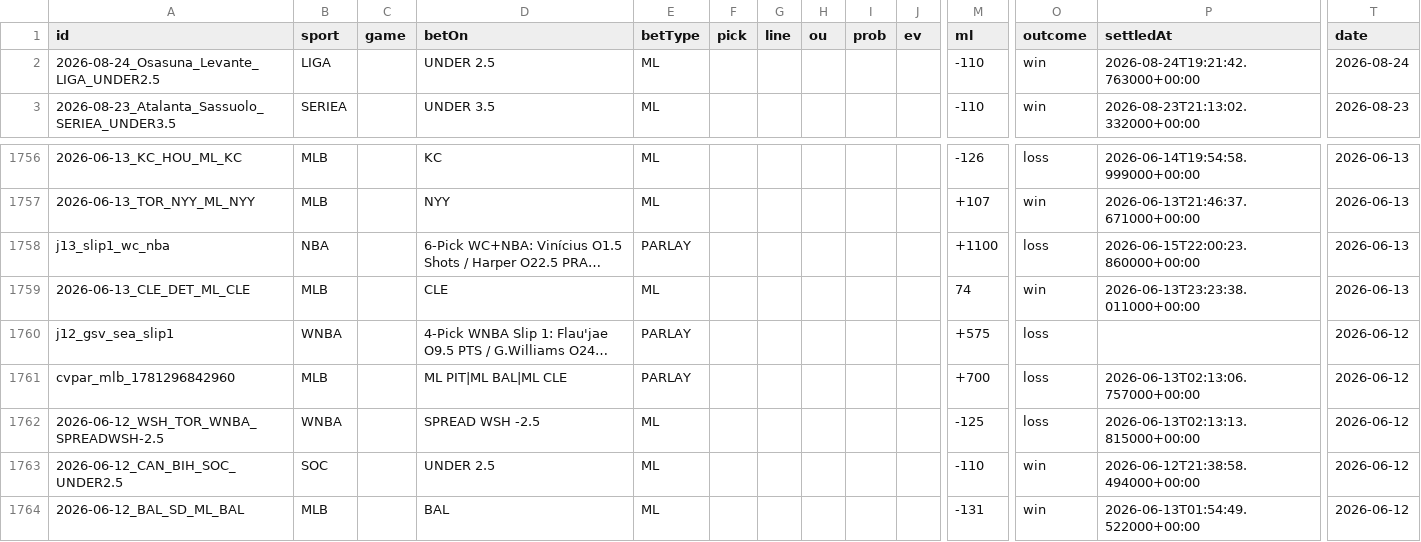
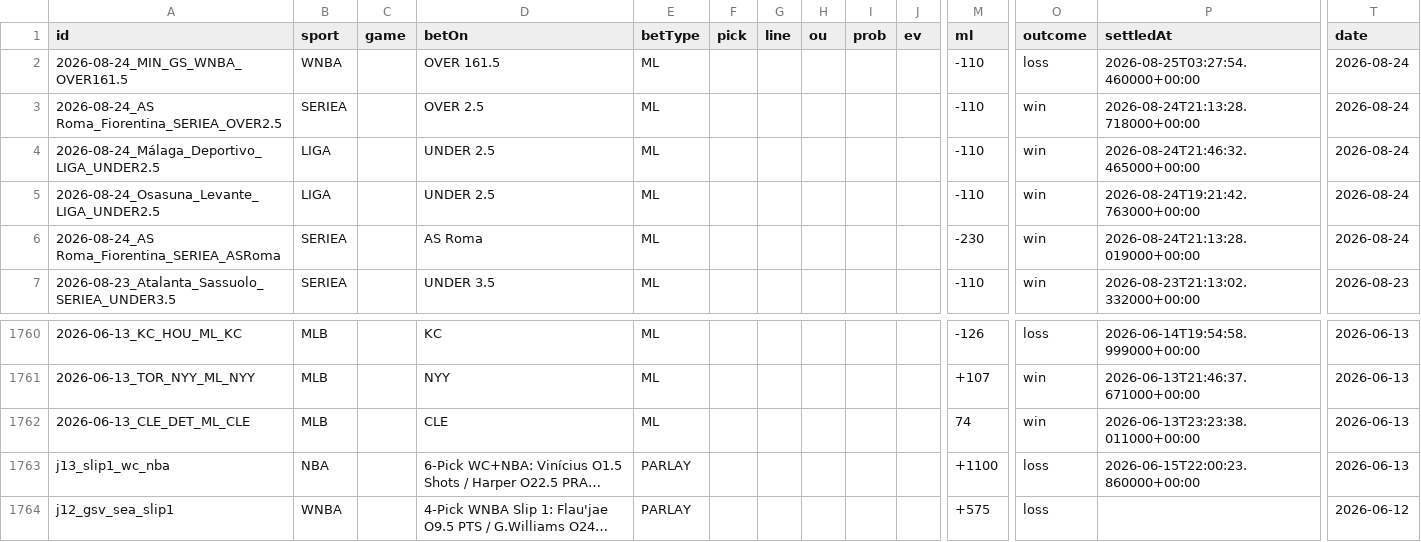
Before and after one commit to MercMink21/clairvoyance-backend, a CSV file: docs/bet_history.csv, drawn as a sheet; only a part is shown, gaps mark what is left out; the shorter side is filled out with more unchanged rows; long unchanged cells end in …; rows hold the shown columns only; the diff names each change by its address in the sheet, - before the commit and + after, or states it on an @@ line.

Commit message:
data: 2026-08-24 23:00 MT auto-refresh
MLB: 15 games | NBA: 0 games | NHL: 0 games
Best bets: 10 | Settled: 0 | History: 2203 total
ATP ELO: 100 | WTA ELO: 100

https://mercmink21.github.io/clairvoyance-backend/app.html

```diff
--- a/docs/bet_history.csv
+++ b/docs/bet_history.csv
+row 2: 2026-08-24_MIN_GS_WNBA_OVER161.5 | WNBA |  | OVER 161.5 | ML |  |  |  |  |  | -110 | loss | 2026-08-25T03:27:54.460000+00:00 | 2026-08-24
+row 3: 2026-08-24_AS Roma_Fiorentina_SERIEA_OVER2.5 | SERIEA |  | OVER 2.5 | ML |  |  |  |  |  | -110 | win | 2026-08-24T21:13:28.718000+00:00 | 2026-08-24
+row 4: 2026-08-24_Málaga_Deportivo_LIGA_UNDER2.5 | LIGA |  | UNDER 2.5 | ML |  |  |  |  |  | -110 | win | 2026-08-24T21:46:32.465000+00:00 | 2026-08-24
+row 6: 2026-08-24_AS Roma_Fiorentina_SERIEA_ASRoma | SERIEA |  | AS Roma | ML |  |  |  |  |  | -230 | win | 2026-08-24T21:13:28.019000+00:00 | 2026-08-24
@@ row 1758 moved to row 1763: j13_slip1_wc_nba @@
```
Also changed, not shown: data/bet_history.csv, 12 other files.
